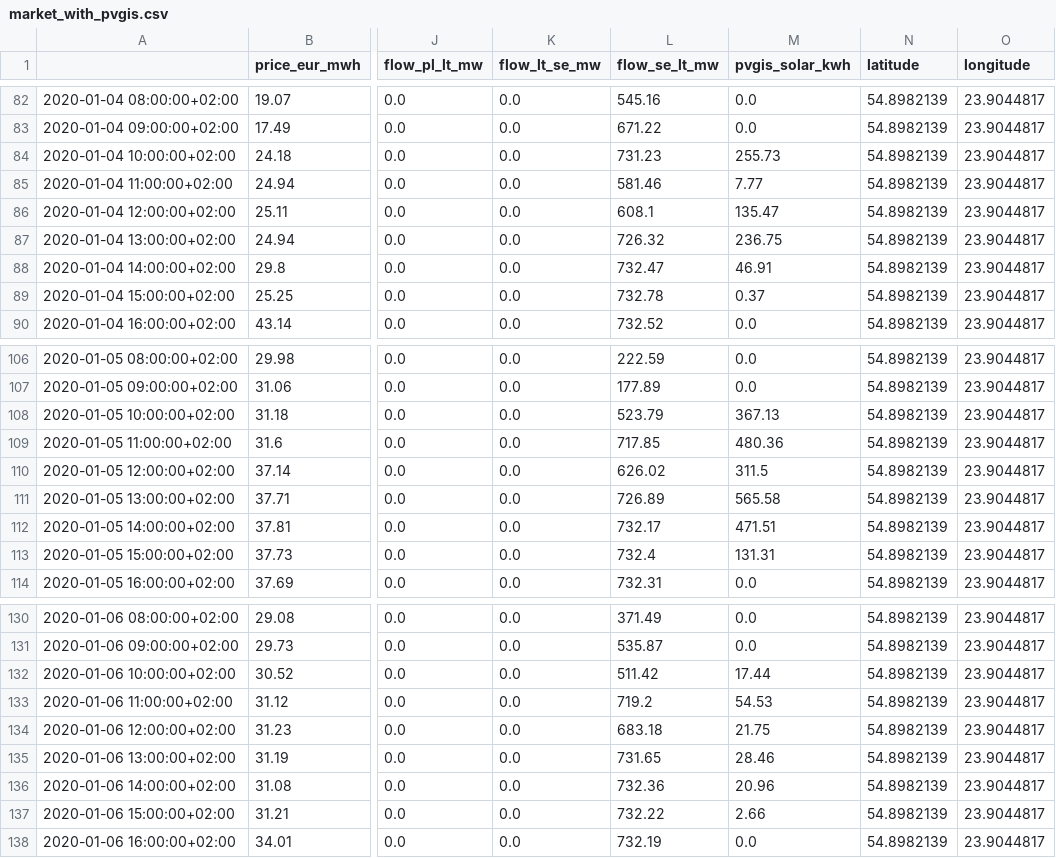
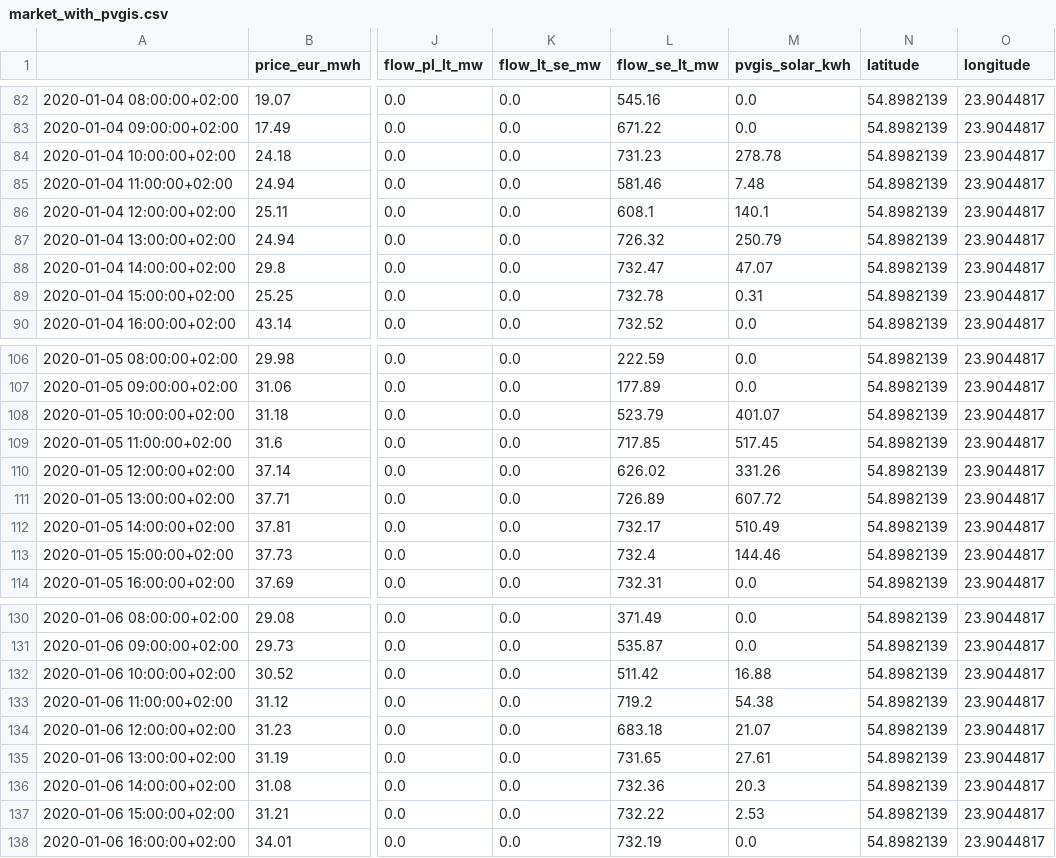
Before and after one commit to Paulenas11/energy-project, a CSV file: data/market_with_pvgis.csv, drawn as a sheet; only a part is shown, gaps mark what is left out; the diff covers the shown part only; the diff names each change by its address in the sheet, - before the commit and + after, or states it on an @@ line.

Commit message:
Added automatic PVGIS orientation selection (tilt/azimuth)

```diff
--- a/data/market_with_pvgis.csv
+++ b/data/market_with_pvgis.csv
-M84 (pvgis_solar_kwh): 255.73
+M84 (pvgis_solar_kwh): 278.78
-M85 (pvgis_solar_kwh): 7.77
+M85 (pvgis_solar_kwh): 7.48
-M86 (pvgis_solar_kwh): 135.47
+M86 (pvgis_solar_kwh): 140.1
-M87 (pvgis_solar_kwh): 236.75
+M87 (pvgis_solar_kwh): 250.79
-M88 (pvgis_solar_kwh): 46.91
+M88 (pvgis_solar_kwh): 47.07
-M89 (pvgis_solar_kwh): 0.37
+M89 (pvgis_solar_kwh): 0.31
-M108 (pvgis_solar_kwh): 367.13
+M108 (pvgis_solar_kwh): 401.07
-M109 (pvgis_solar_kwh): 480.36
+M109 (pvgis_solar_kwh): 517.45
-M110 (pvgis_solar_kwh): 311.5
+M110 (pvgis_solar_kwh): 331.26
-M111 (pvgis_solar_kwh): 565.58
+M111 (pvgis_solar_kwh): 607.72
-M112 (pvgis_solar_kwh): 471.51
+M112 (pvgis_solar_kwh): 510.49
-M113 (pvgis_solar_kwh): 131.31
+M113 (pvgis_solar_kwh): 144.46
-M132 (pvgis_solar_kwh): 17.44
+M132 (pvgis_solar_kwh): 16.88
-M133 (pvgis_solar_kwh): 54.53
+M133 (pvgis_solar_kwh): 54.38
-M134 (pvgis_solar_kwh): 21.75
+M134 (pvgis_solar_kwh): 21.07
-M135 (pvgis_solar_kwh): 28.46
+M135 (pvgis_solar_kwh): 27.61
-M136 (pvgis_solar_kwh): 20.96
+M136 (pvgis_solar_kwh): 20.3
-M137 (pvgis_solar_kwh): 2.66
+M137 (pvgis_solar_kwh): 2.53
```
Also changed, not shown: 18 edited cells elsewhere in this file, 3 other files.
